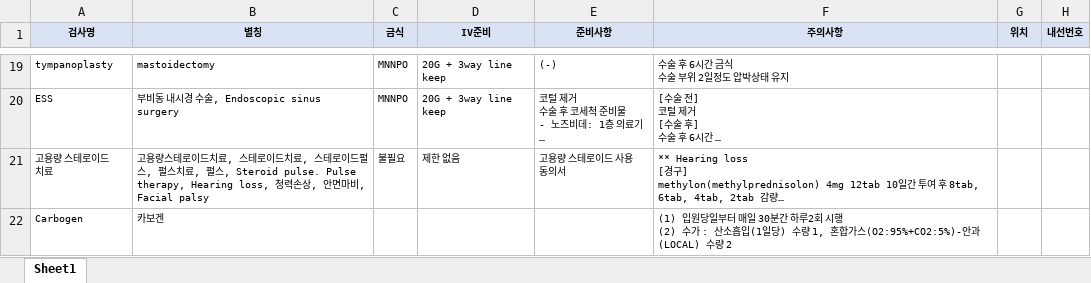
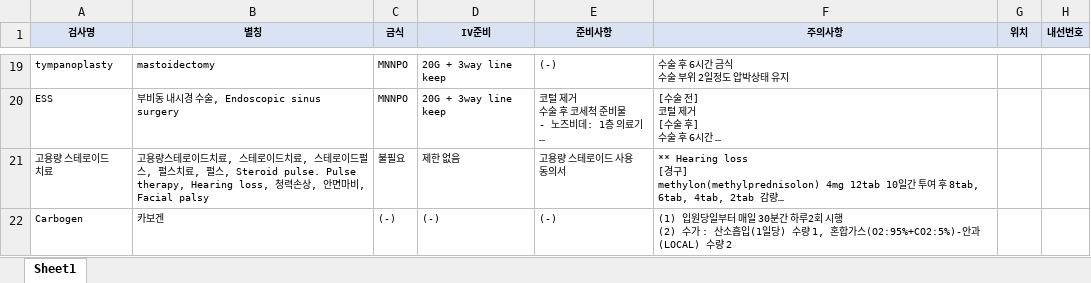
Before and after one commit to sun9114a/knowledge-bot, an Excel workbook: data/검사DB.xlsx, sheet Sheet1, drawn as a sheet; only a part is shown, gaps mark what is left out; long unchanged cells end in …; values as stored, in another font and other column widths than the file's, no borders; the diff covers the shown part only; the diff names each change by its address in the sheet, - before the commit and + after, or states it on an @@ line.

```diff
--- a/data/검사DB.xlsx (sheet Sheet1)
+++ b/data/검사DB.xlsx (sheet Sheet1)
-C22 (금식): (empty)
+C22 (금식): (-)
-D22 (IV준비): (empty)
+D22 (IV준비): (-)
-E22 (준비사항): (empty)
+E22 (준비사항): (-)
```
Also changed, not shown: 2 added rows elsewhere in this sheet, 1 other file.
